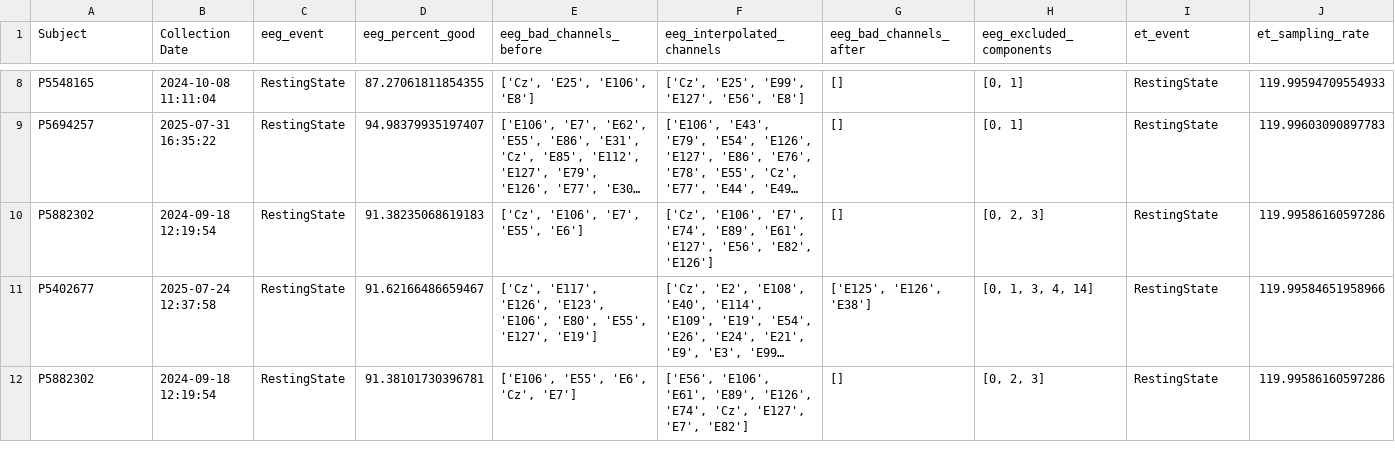
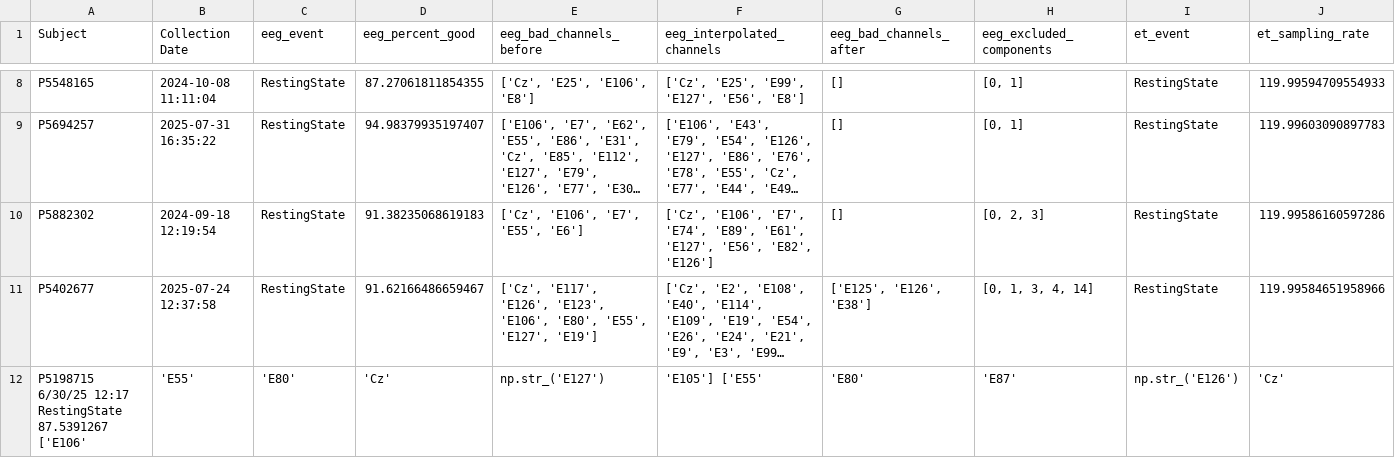
Before and after one commit to childmindresearch/MOBI_QC, a CSV file: src/MOBI_QC/important_files/CUNY_QC.csv, drawn as a sheet; only a part is shown, gaps mark what is left out; long unchanged cells end in …; removed rows and columns are numbered as before the commit, all else as after; rows hold the shown columns only; the diff names each change by its address in the sheet, - before the commit and + after, or states it on an @@ line.

```diff
--- a/src/MOBI_QC/important_files/CUNY_QC.csv
+++ b/src/MOBI_QC/important_files/CUNY_QC.csv
-row 12: P5882302 | 2024-09-18 12:19:54 | RestingState | 91.38101730396781 | ['E106', 'E55', 'E6', 'Cz', 'E7'] | ['E56', 'E106', 'E61', 'E89', 'E126', 'E74', 'Cz', 'E127', 'E7', 'E82'] | [] | [0, 2, 3] | RestingState | 119.99586160597286
+row 12: P5198715 6/30/25 12:17 RestingState 87.5391267 ['E106' | 'E55' | 'E80' | 'Cz' | np.str_('E127') | 'E105'] ['E55' | 'E80' | 'E87' | np.str_('E126') | 'Cz'
```
Also changed, not shown: 6 other files.
